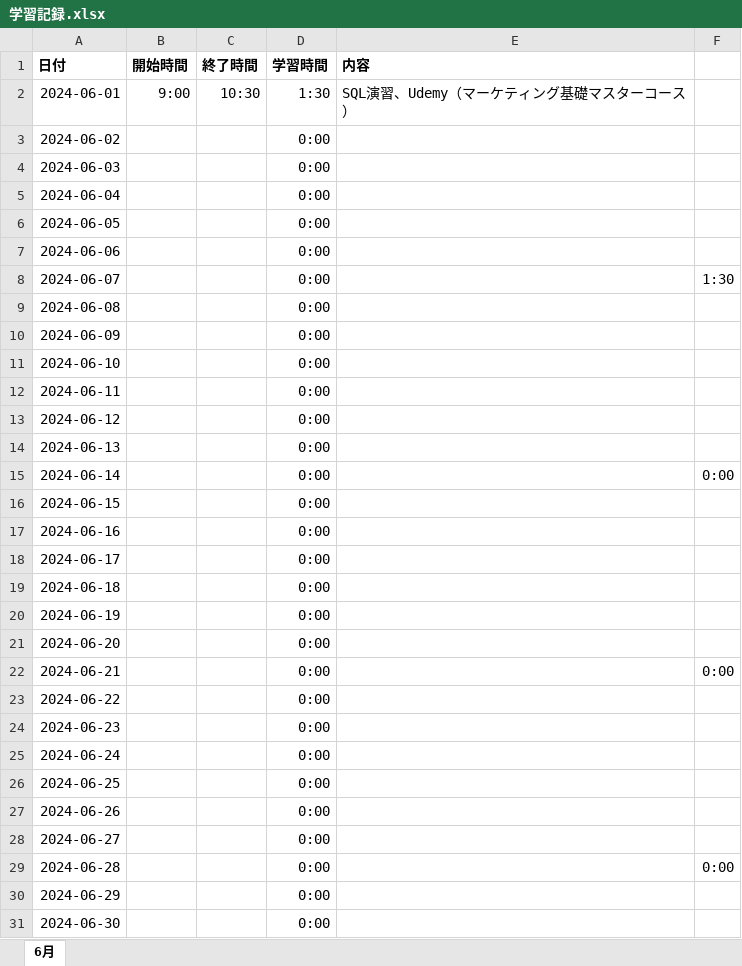
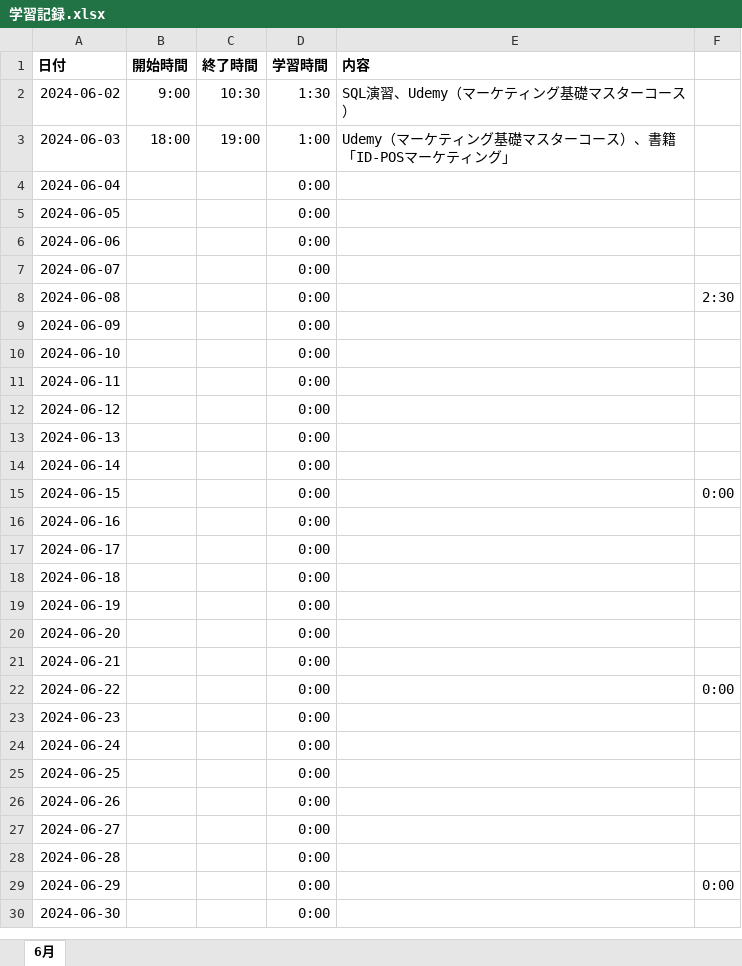
Before and after one commit to Yoshi-Kosaka/Zemi, an Excel workbook: Study/学習記録.xlsx, sheet 6月, drawn as a sheet; values as stored, in another font and other column widths than the file's, no borders; removed rows and columns are numbered as before the commit, all else as after; the diff names each change by its address in the sheet, - before the commit and + after, or states it on an @@ line.

Commit message:
fix Study

```diff
--- a/Study/学習記録.xlsx (sheet 6月)
+++ b/Study/学習記録.xlsx (sheet 6月)
-A2 (日付): 2024-06-01
+A2 (日付): 2024-06-02
-row 3: 2024-06-02 |  |  | 0:00
-B3 (開始時間): (empty)
+B3 (開始時間): 18:00
-C3 (終了時間): (empty)
+C3 (終了時間): 19:00
-D3 (学習時間): 0:00
+D3 (学習時間): 1:00
-E3 (内容): (empty)
+E3 (内容): Udemy（マーケティング基礎マスターコース）、書籍「ID-POSマーケティング」
-F7: 1:30
+F7: (empty)
-F8: (empty)
+F8: 2:30
-F14: 0:00
+F14: (empty)
-F15: (empty)
+F15: 0:00
-F21: 0:00
+F21: (empty)
-F22: (empty)
+F22: 0:00
-F28: 0:00
+F28: (empty)
-F29: (empty)
+F29: 0:00
```
Also changed, not shown: formulas that keep their value.
